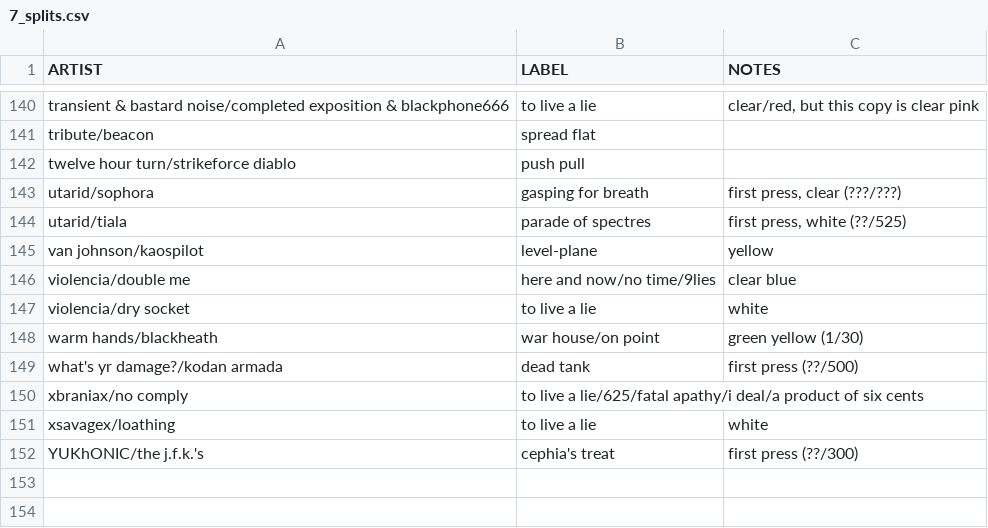
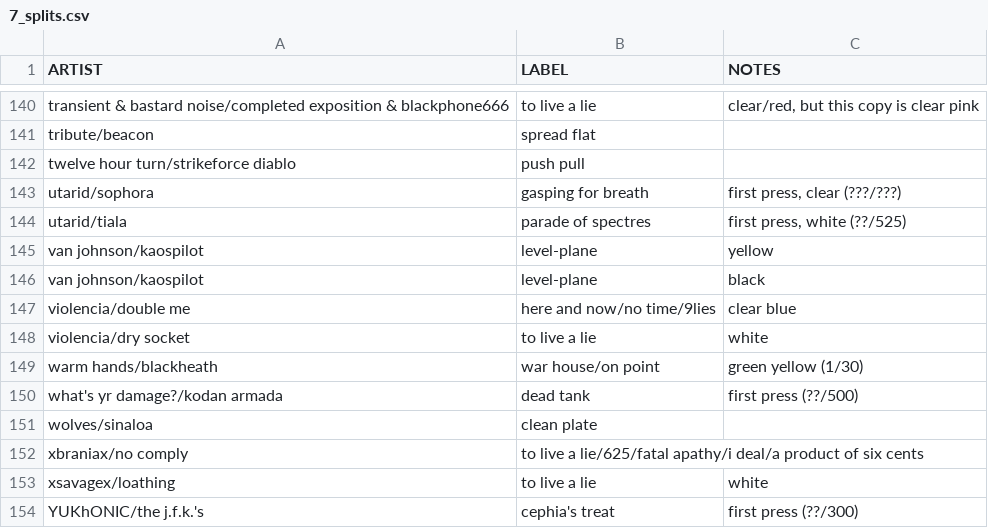
Before and after one commit to okjjj/tradelist, a CSV file: 7_splits.csv, drawn as a sheet; only a part is shown, gaps mark what is left out; the diff names each change by its address in the sheet, - before the commit and + after, or states it on an @@ line.

```diff
--- a/7_splits.csv
+++ b/7_splits.csv
+row 146: van johnson/kaospilot | level-plane | black
+row 151: wolves/sinaloa | clean plate
```
Also changed, not shown: 12.csv, 7_comp.csv.
